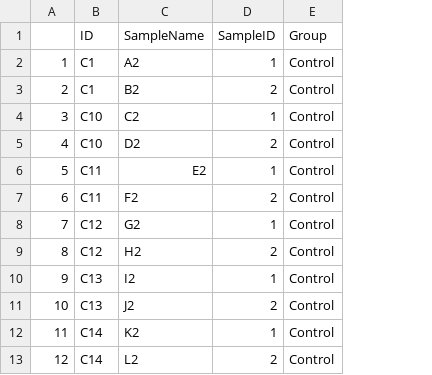
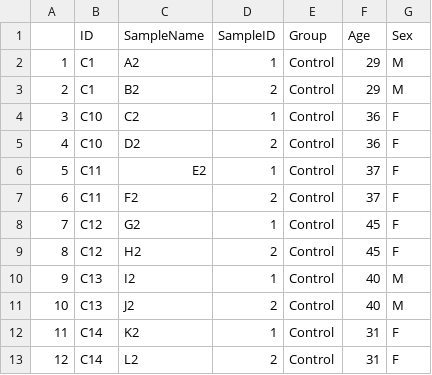
Before and after one commit to Avery-Lisa/PDscreen, a CSV file: sampleInformation.csv, drawn as a sheet; only a part is shown; the diff names each change by its address in the sheet, - before the commit and + after, or states it on an @@ line.

Commit message:
Add files via upload
added age and sex to the sample informaiton

```diff
--- a/sampleInformation.csv
+++ b/sampleInformation.csv
+column F (Age), rows 2-13: 29 | 29 | 36 | 36 | 37 | 37 | 45 | 45 | 40 | 40 | 31 | 31
+column G (Sex), rows 2-13: M | M | F | F | F | F | F | F | M | M | F | F
```
